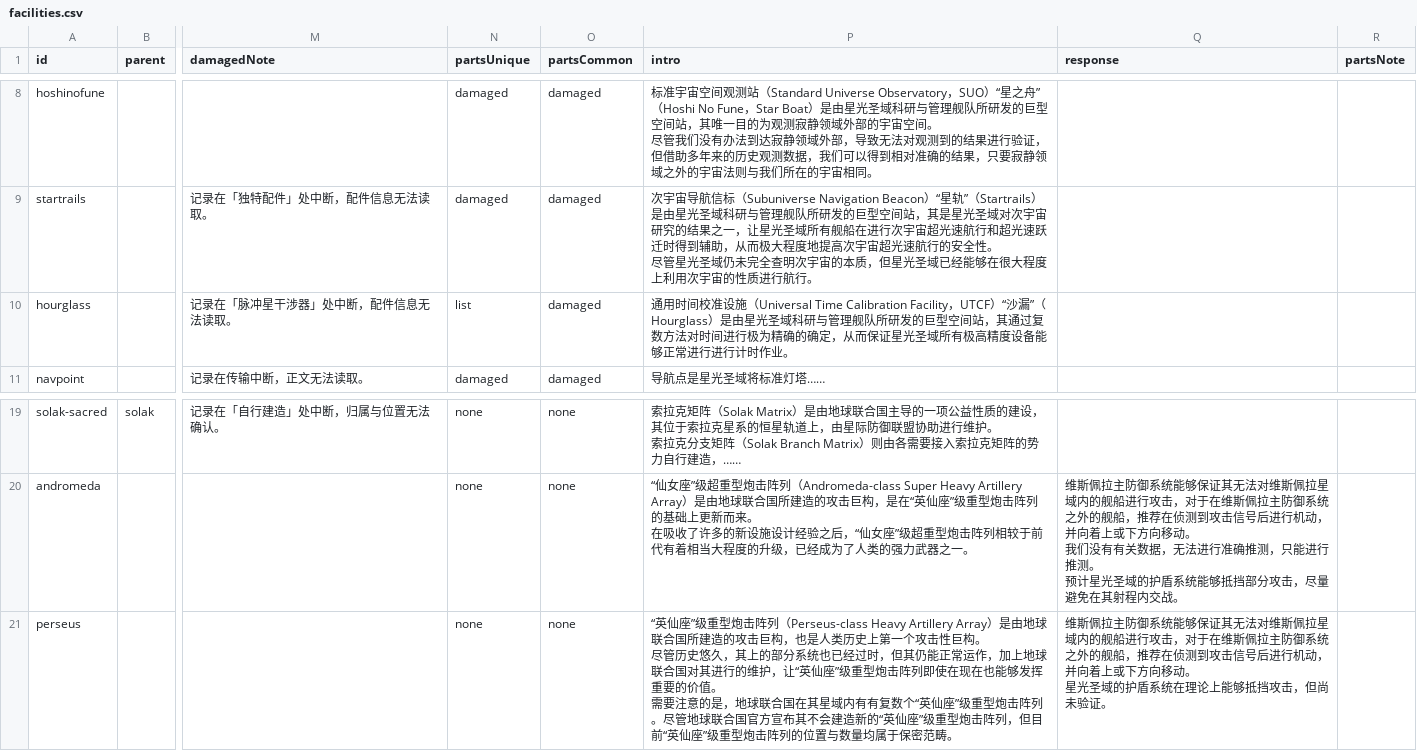
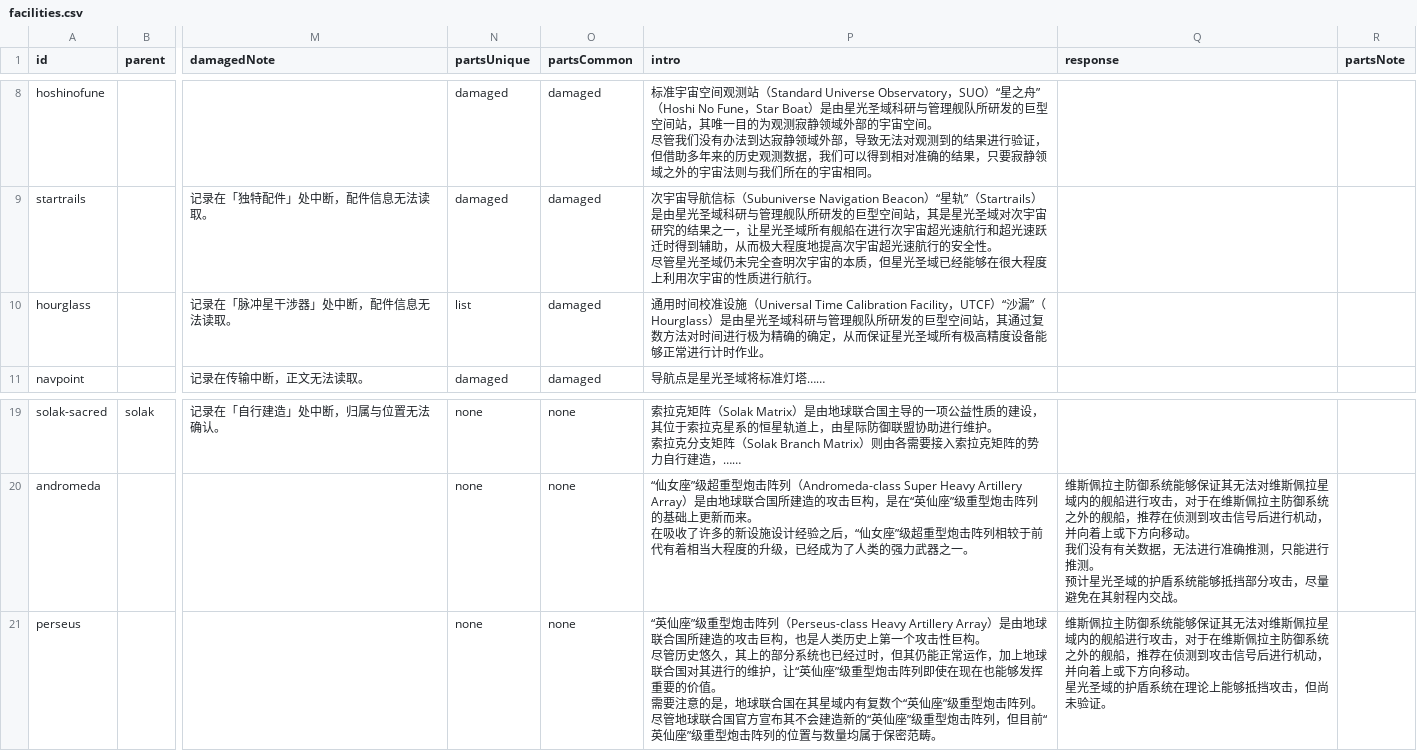
Before and after one commit to YuusiHoshizora/StarlightSacredSanctuary, a CSV file: data/facility/facilities.csv, drawn as a sheet; only a part is shown, gaps mark what is left out; the diff names each change by its address in the sheet, - before the commit and + after, or states it on an @@ line.

```diff
--- a/data/facility/facilities.csv
+++ b/data/facility/facilities.csv
-P10 (intro): …正常进行进行计时作业…
+P10 (intro): …正常进行计时作业…
-P21 (intro): …星域内有有复数个“…
+P21 (intro): …星域内有复数个“…
```
Also changed, not shown: data/facility/unique-parts.csv, data/personnel/members.csv, 19 other files.
